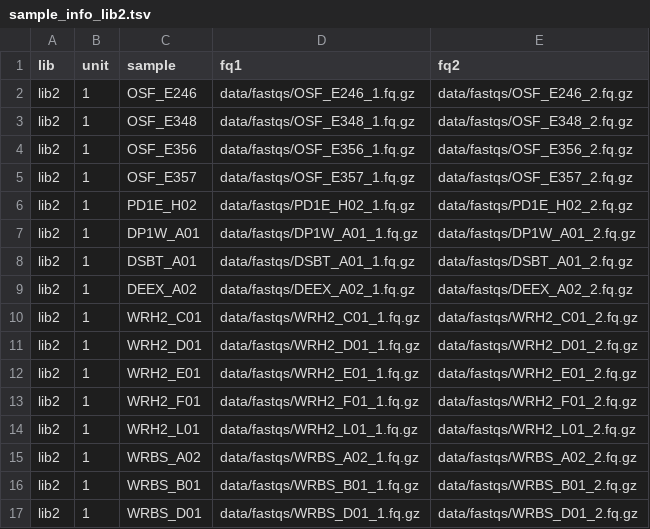
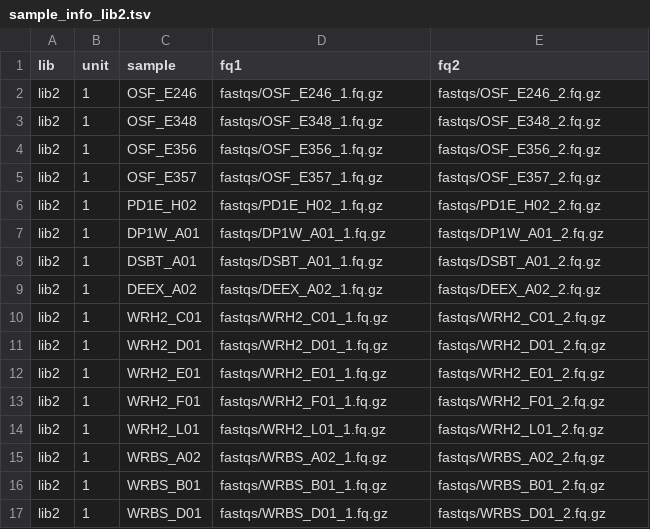
Before and after one commit to wcfunk/rapr-ddrad-smk, a TSV file: data/sample_info_lib2.tsv, drawn as a sheet; only a part is shown; the diff covers the shown part only.

Commit message:
corrected directory names for fq1 and fq2

```diff
--- a/data/sample_info_lib2.tsv
+++ b/data/sample_info_lib2.tsv
@@ -1,17 +1,17 @@
 lib	unit	sample	fq1	fq2
-lib2	1	OSF_E246	data/fastqs/OSF_E246_1.fq.gz	data/fastqs/OSF_E246_2.fq.gz
-lib2	1	OSF_E348	data/fastqs/OSF_E348_1.fq.gz	data/fastqs/OSF_E348_2.fq.gz
-lib2	1	OSF_E356	data/fastqs/OSF_E356_1.fq.gz	data/fastqs/OSF_E356_2.fq.gz
-lib2	1	OSF_E357	data/fastqs/OSF_E357_1.fq.gz	data/fastqs/OSF_E357_2.fq.gz
-lib2	1	PD1E_H02	data/fastqs/PD1E_H02_1.fq.gz	data/fastqs/PD1E_H02_2.fq.gz
-lib2	1	DP1W_A01	data/fastqs/DP1W_A01_1.fq.gz	data/fastqs/DP1W_A01_2.fq.gz
-lib2	1	DSBT_A01	data/fastqs/DSBT_A01_1.fq.gz	data/fastqs/DSBT_A01_2.fq.gz
-lib2	1	DEEX_A02	data/fastqs/DEEX_A02_1.fq.gz	data/fastqs/DEEX_A02_2.fq.gz
-lib2	1	WRH2_C01	data/fastqs/WRH2_C01_1.fq.gz	data/fastqs/WRH2_C01_2.fq.gz
-lib2	1	WRH2_D01	data/fastqs/WRH2_D01_1.fq.gz	data/fastqs/WRH2_D01_2.fq.gz
-lib2	1	WRH2_E01	data/fastqs/WRH2_E01_1.fq.gz	data/fastqs/WRH2_E01_2.fq.gz
-lib2	1	WRH2_F01	data/fastqs/WRH2_F01_1.fq.gz	data/fastqs/WRH2_F01_2.fq.gz
-lib2	1	WRH2_L01	data/fastqs/WRH2_L01_1.fq.gz	data/fastqs/WRH2_L01_2.fq.gz
-lib2	1	WRBS_A02	data/fastqs/WRBS_A02_1.fq.gz	data/fastqs/WRBS_A02_2.fq.gz
-lib2	1	WRBS_B01	data/fastqs/WRBS_B01_1.fq.gz	data/fastqs/WRBS_B01_2.fq.gz
-lib2	1	WRBS_D01	data/fastqs/WRBS_D01_1.fq.gz	data/fastqs/WRBS_D01_2.fq.gz
+lib2	1	OSF_E246	fastqs/OSF_E246_1.fq.gz	fastqs/OSF_E246_2.fq.gz
+lib2	1	OSF_E348	fastqs/OSF_E348_1.fq.gz	fastqs/OSF_E348_2.fq.gz
+lib2	1	OSF_E356	fastqs/OSF_E356_1.fq.gz	fastqs/OSF_E356_2.fq.gz
+lib2	1	OSF_E357	fastqs/OSF_E357_1.fq.gz	fastqs/OSF_E357_2.fq.gz
+lib2	1	PD1E_H02	fastqs/PD1E_H02_1.fq.gz	fastqs/PD1E_H02_2.fq.gz
+lib2	1	DP1W_A01	fastqs/DP1W_A01_1.fq.gz	fastqs/DP1W_A01_2.fq.gz
+lib2	1	DSBT_A01	fastqs/DSBT_A01_1.fq.gz	fastqs/DSBT_A01_2.fq.gz
+lib2	1	DEEX_A02	fastqs/DEEX_A02_1.fq.gz	fastqs/DEEX_A02_2.fq.gz
+lib2	1	WRH2_C01	fastqs/WRH2_C01_1.fq.gz	fastqs/WRH2_C01_2.fq.gz
+lib2	1	WRH2_D01	fastqs/WRH2_D01_1.fq.gz	fastqs/WRH2_D01_2.fq.gz
+lib2	1	WRH2_E01	fastqs/WRH2_E01_1.fq.gz	fastqs/WRH2_E01_2.fq.gz
+lib2	1	WRH2_F01	fastqs/WRH2_F01_1.fq.gz	fastqs/WRH2_F01_2.fq.gz
+lib2	1	WRH2_L01	fastqs/WRH2_L01_1.fq.gz	fastqs/WRH2_L01_2.fq.gz
+lib2	1	WRBS_A02	fastqs/WRBS_A02_1.fq.gz	fastqs/WRBS_A02_2.fq.gz
+lib2	1	WRBS_B01	fastqs/WRBS_B01_1.fq.gz	fastqs/WRBS_B01_2.fq.gz
+lib2	1	WRBS_D01	fastqs/WRBS_D01_1.fq.gz	fastqs/WRBS_D01_2.fq.gz
```
Also changed, not shown: 48 edited cells elsewhere in this file.
